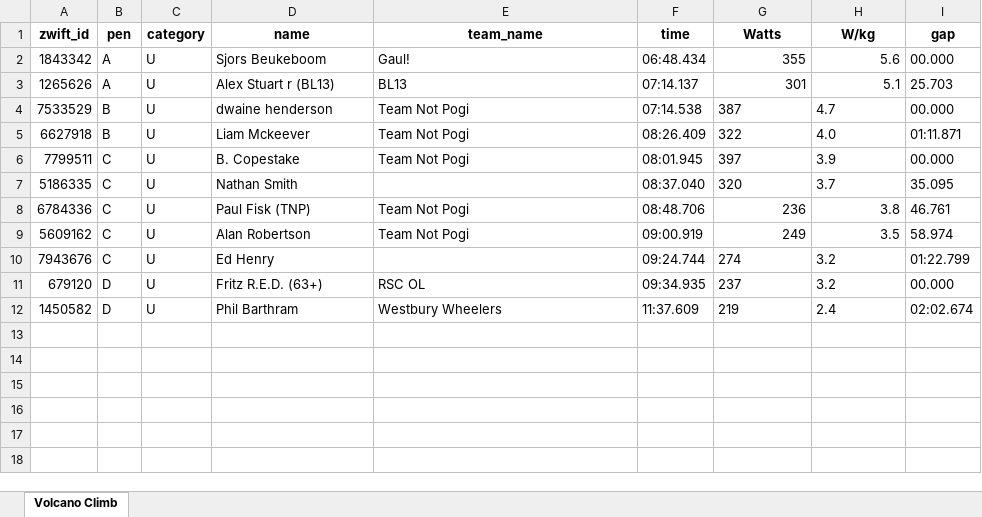
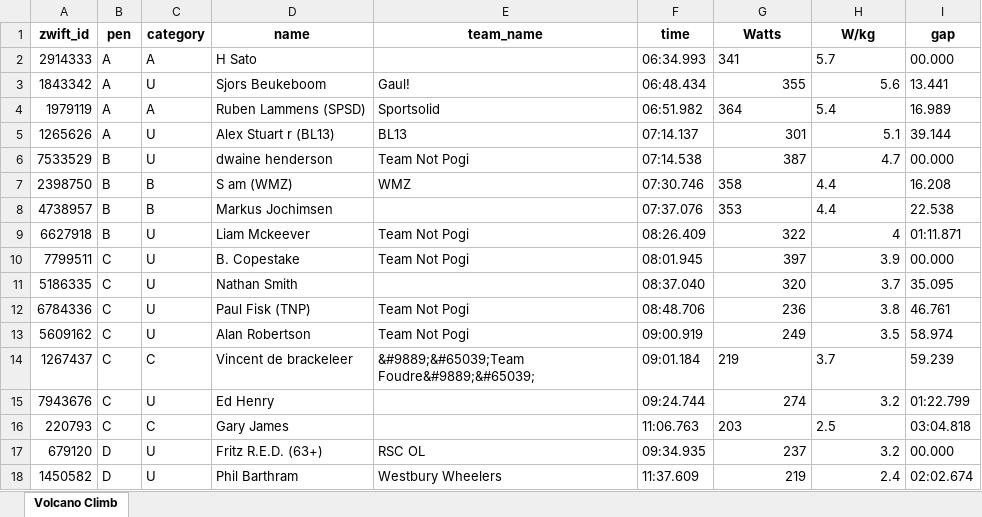
Before and after one commit to gleesonm1/TNP_results, an Excel workbook: PowerTest/PowerTest.xlsx, sheet Volcano Climb, drawn as a sheet; values as stored, in another font and other column widths than the file's, no borders; addresses are those after the commit; the diff names each change by its address in the sheet, - before the commit and + after, or states it on an @@ line.

Commit message:
r3

```diff
--- a/PowerTest/PowerTest.xlsx (sheet Volcano Climb)
+++ b/PowerTest/PowerTest.xlsx (sheet Volcano Climb)
+row 2: 2914333 | A | A | H Sato |  | 06:34.993 | 341 | 5.7 | 00.000
-I3 (gap): 00.000
+I3 (gap): 13.441
+row 4: 1979119 | A | A | Ruben Lammens (SPSD) | Sportsolid | 06:51.982 | 364 | 5.4 | 16.989
-I5 (gap): 25.703
+I5 (gap): 39.144
-G6:H6 alignment: left
+G6:H6 alignment: right
+row 7: 2398750 | B | B | S am (WMZ) | WMZ | 07:30.746 | 358 | 4.4 | 16.208
+row 8: 4738957 | B | B | Markus Jochimsen |  | 07:37.076 | 353 | 4.4 | 22.538
-G9 alignment: left
+G9 alignment: right
-H9 (W/kg): 4.0
+H9 (W/kg): 4
-G10:H11 alignment: left
+G10:H11 alignment: right
+row 14: 1267437 | C | C | Vincent de brackeleer | &#9889;&#65039;Team Foudre&#9889;&#65039; | 09:01.184 | 219 | 3.7 | 59.239
-G15:H15 alignment: left
+G15:H15 alignment: right
+row 16: 220793 | C | C | Gary James |  | 11:06.763 | 203 | 2.5 | 03:04.818
-G17:H18 alignment: left
+G17:H18 alignment: right
```
